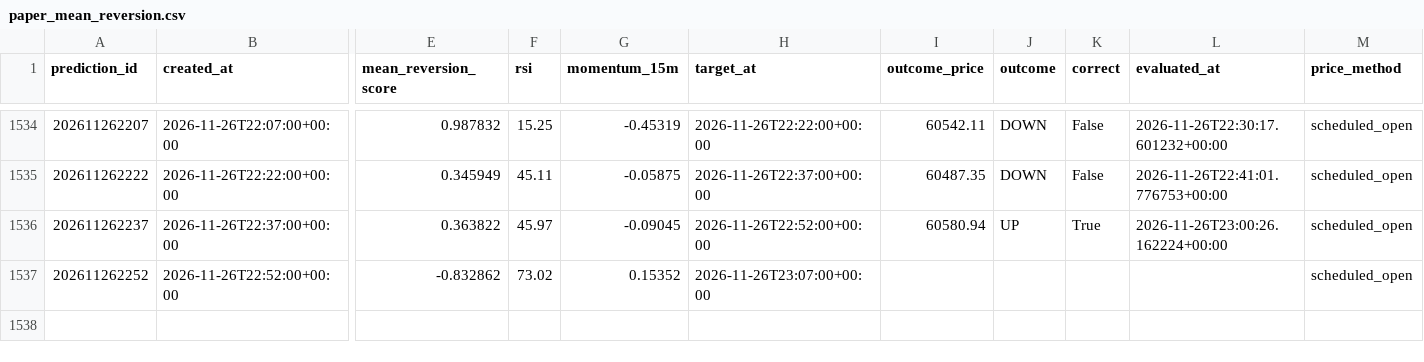
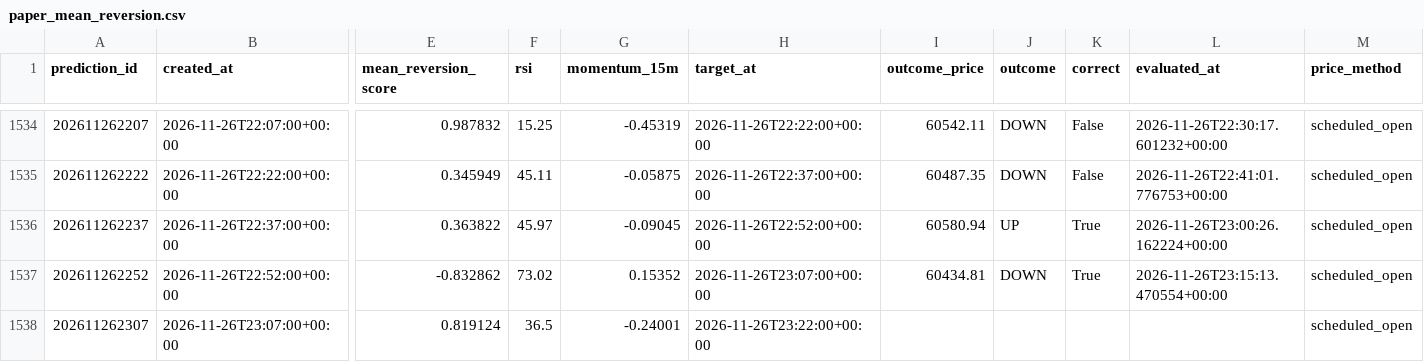
Before and after one commit to UncleJeffaffa/bitcoin-prediction-bot, a CSV file: paper_mean_reversion.csv, drawn as a sheet; only a part is shown, gaps mark what is left out; rows hold the shown columns only; the diff names each change by its address in the sheet, - before the commit and + after, or states it on an @@ line.

```diff
--- a/paper_mean_reversion.csv
+++ b/paper_mean_reversion.csv
-I1537 (outcome_price): (empty)
+I1537 (outcome_price): 60434.81
-J1537 (outcome): (empty)
+J1537 (outcome): DOWN
-K1537 (correct): (empty)
+K1537 (correct): True
-L1537 (evaluated_at): (empty)
+L1537 (evaluated_at): 2026-11-26T23:15:13.470554+00:00
+row 1538: 202611262307 | 2026-11-26T23:07:00+00:00 | 0.819124 | 36.5 | -0.24001 | 2026-11-26T23:22:00+00:00 |  |  |  |  | scheduled_open
```
Also changed, not shown: paper_filtered_mean_reversion.csv, predictions.csv.
